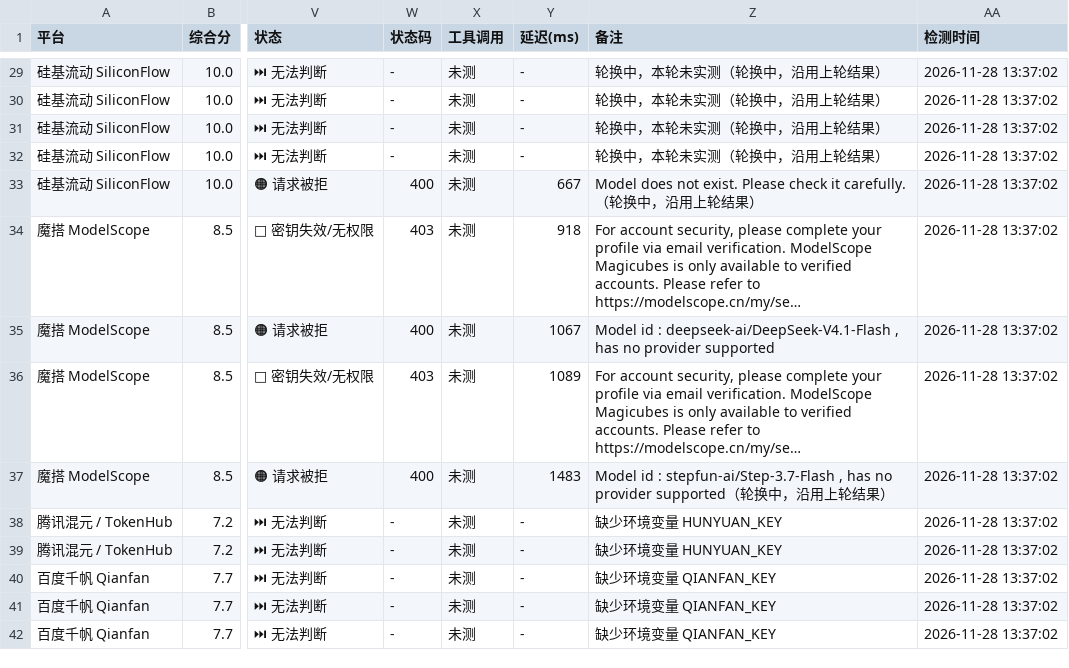
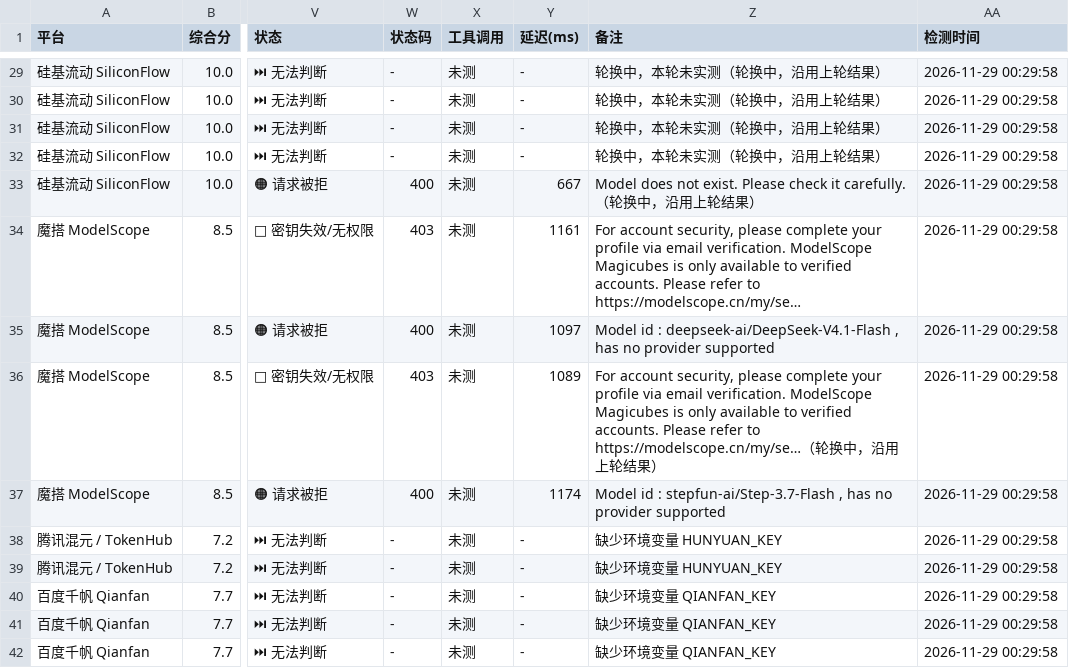
Before and after one commit to lifejx/free-llm-api-list, a CSV file: free_llm_api.csv, drawn as a sheet; only a part is shown, gaps mark what is left out; the diff covers the shown part only; the diff names each change by its address in the sheet, - before the commit and + after, or states it on an @@ line.

```diff
--- a/free_llm_api.csv
+++ b/free_llm_api.csv
-AA29:AA42 (检测时间): 2026-11-28 13:37:02
+AA29:AA42 (检测时间): 2026-11-29 00:29:58
-Y34 (延迟(ms)): 918
+Y34 (延迟(ms)): 1161
-Y35 (延迟(ms)): 1067
+Y35 (延迟(ms)): 1097
-Z36 (备注): …to https://modelscope.cn/my/se…
+Z36 (备注): …to https://modelscope.cn/my/se…（轮换中，沿用上轮结果）
-Y37 (延迟(ms)): 1483
+Y37 (延迟(ms)): 1174
-Z37 (备注): …provider supported（轮换中，沿用上轮结果）
+Z37 (备注): …provider supported
```
Also changed, not shown: 142 edited cells elsewhere in this file, 6 other files.
